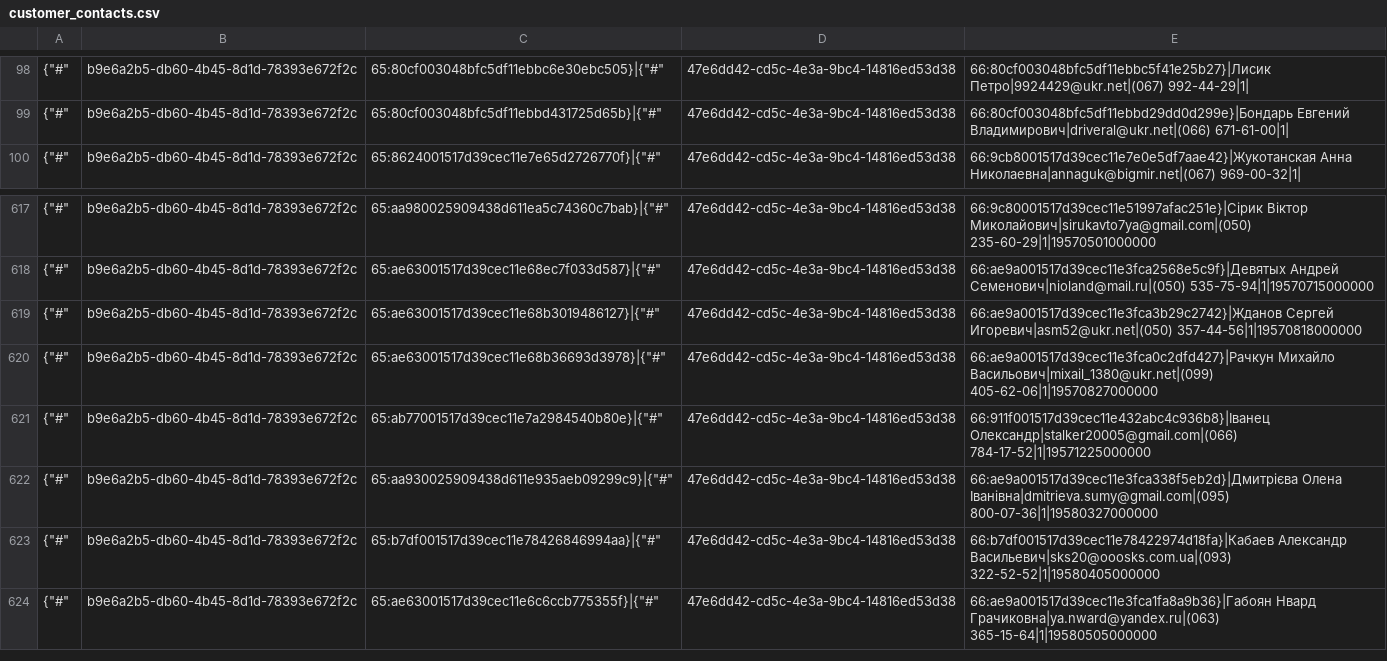
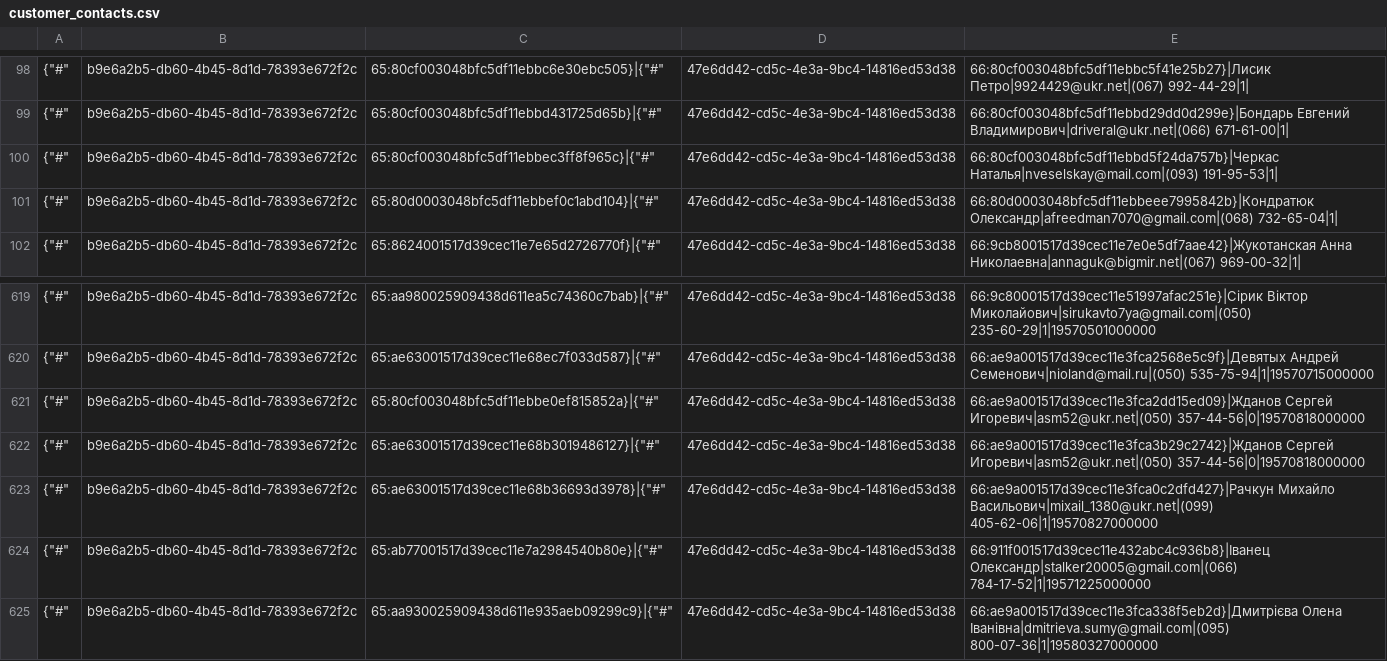
Before and after one commit to TorsionGroup/decort_shop, a CSV file: decort_shop/shop/load_data/cache/customer_contacts.csv, drawn as a sheet; only a part is shown, gaps mark what is left out; the shorter side is filled out with more unchanged rows.

```diff
--- a/decort_shop/shop/load_data/cache/customer_contacts.csv
+++ b/decort_shop/shop/load_data/cache/customer_contacts.csv
@@ -99,2 +99,4 @@
 {"#",b9e6a2b5-db60-4b45-8d1d-78393e672f2c,65:80cf003048bfc5df11ebbd431725d65b}|{"#",47e6dd42-cd5c-4e3a-9bc4-14816ed53d38,66:80cf003048bfc5df11ebbd29dd0d299e}|Бондарь Евгений Владимирович|driveral@ukr.net|(066) 671-61-00|1|
+{"#",b9e6a2b5-db60-4b45-8d1d-78393e672f2c,65:80cf003048bfc5df11ebbec3ff8f965c}|{"#",47e6dd42-cd5c-4e3a-9bc4-14816ed53d38,66:80cf003048bfc5df11ebbd5f24da757b}|Черкас Наталья|nveselskay@mail.com|(093) 191-95-53|1|
+{"#",b9e6a2b5-db60-4b45-8d1d-78393e672f2c,65:80d0003048bfc5df11ebbef0c1abd104}|{"#",47e6dd42-cd5c-4e3a-9bc4-14816ed53d38,66:80d0003048bfc5df11ebbeee7995842b}|Кондратюк Олександр|afreedman7070@gmail.com|(068) 732-65-04|1|
 {"#",b9e6a2b5-db60-4b45-8d1d-78393e672f2c,65:8624001517d39cec11e7e65d2726770f}|{"#",47e6dd42-cd5c-4e3a-9bc4-14816ed53d38,66:9cb8001517d39cec11e7e0e5df7aae42}|Жукотанская Анна Николаевна|annaguk@bigmir.net|(067) 969-00-32|1|
@@ -618,3 +620,4 @@
 {"#",b9e6a2b5-db60-4b45-8d1d-78393e672f2c,65:ae63001517d39cec11e68ec7f033d587}|{"#",47e6dd42-cd5c-4e3a-9bc4-14816ed53d38,66:ae9a001517d39cec11e3fca2568e5c9f}|Девятых Андрей Семенович|nioland@mail.ru|(050) 535-75-94|1|19570715000000
-{"#",b9e6a2b5-db60-4b45-8d1d-78393e672f2c,65:ae63001517d39cec11e68b3019486127}|{"#",47e6dd42-cd5c-4e3a-9bc4-14816ed53d38,66:ae9a001517d39cec11e3fca3b29c2742}|Жданов Сергей Игоревич|asm52@ukr.net|(050) 357-44-56|1|19570818000000
+{"#",b9e6a2b5-db60-4b45-8d1d-78393e672f2c,65:80cf003048bfc5df11ebbe0ef815852a}|{"#",47e6dd42-cd5c-4e3a-9bc4-14816ed53d38,66:ae9a001517d39cec11e3fca2dd15ed09}|Жданов Сергей Игоревич|asm52@ukr.net|(050) 357-44-56|0|19570818000000
+{"#",b9e6a2b5-db60-4b45-8d1d-78393e672f2c,65:ae63001517d39cec11e68b3019486127}|{"#",47e6dd42-cd5c-4e3a-9bc4-14816ed53d38,66:ae9a001517d39cec11e3fca3b29c2742}|Жданов Сергей Игоревич|asm52@ukr.net|(050) 357-44-56|0|19570818000000
 {"#",b9e6a2b5-db60-4b45-8d1d-78393e672f2c,65:ae63001517d39cec11e68b36693d3978}|{"#",47e6dd42-cd5c-4e3a-9bc4-14816ed53d38,66:ae9a001517d39cec11e3fca0c2dfd427}|Рачкун Михайло Васильович|mixail_1380@ukr.net|(099) 405-62-06|1|19570827000000
```
Also changed, not shown: decort_shop/shop/load_data/cache/balances.csv, decort_shop/shop/load_data/cache/deficit.csv, 19 other files.
